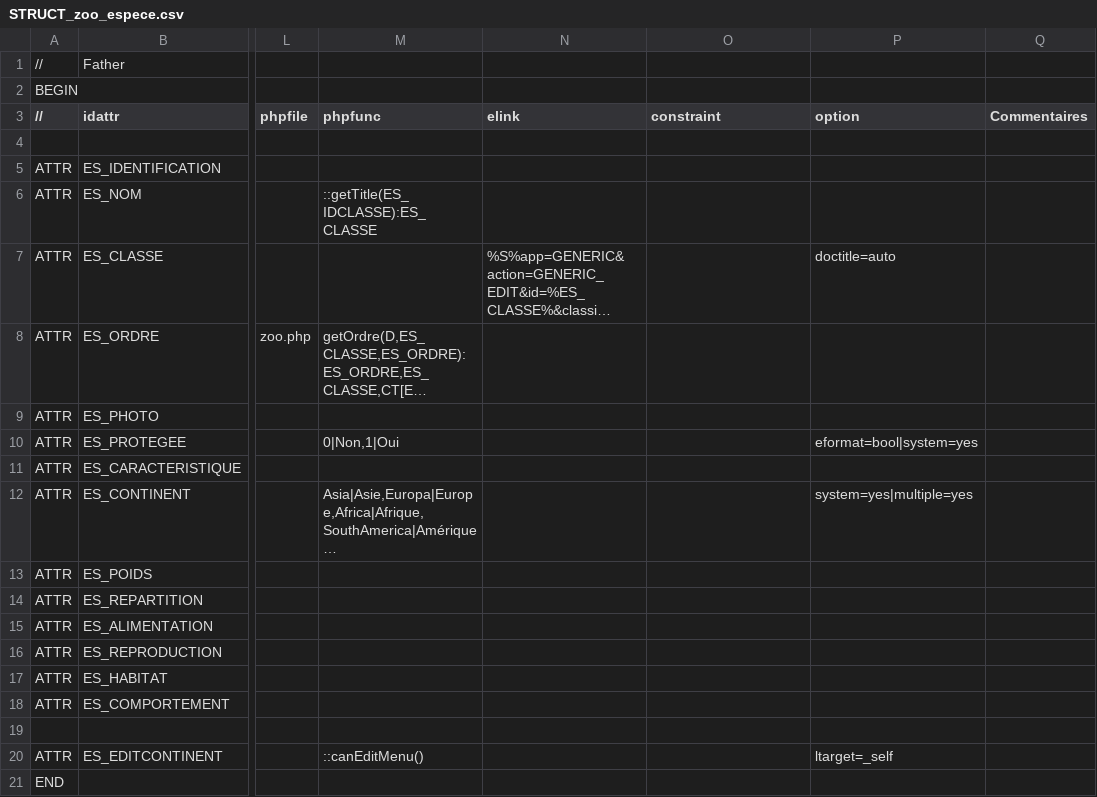
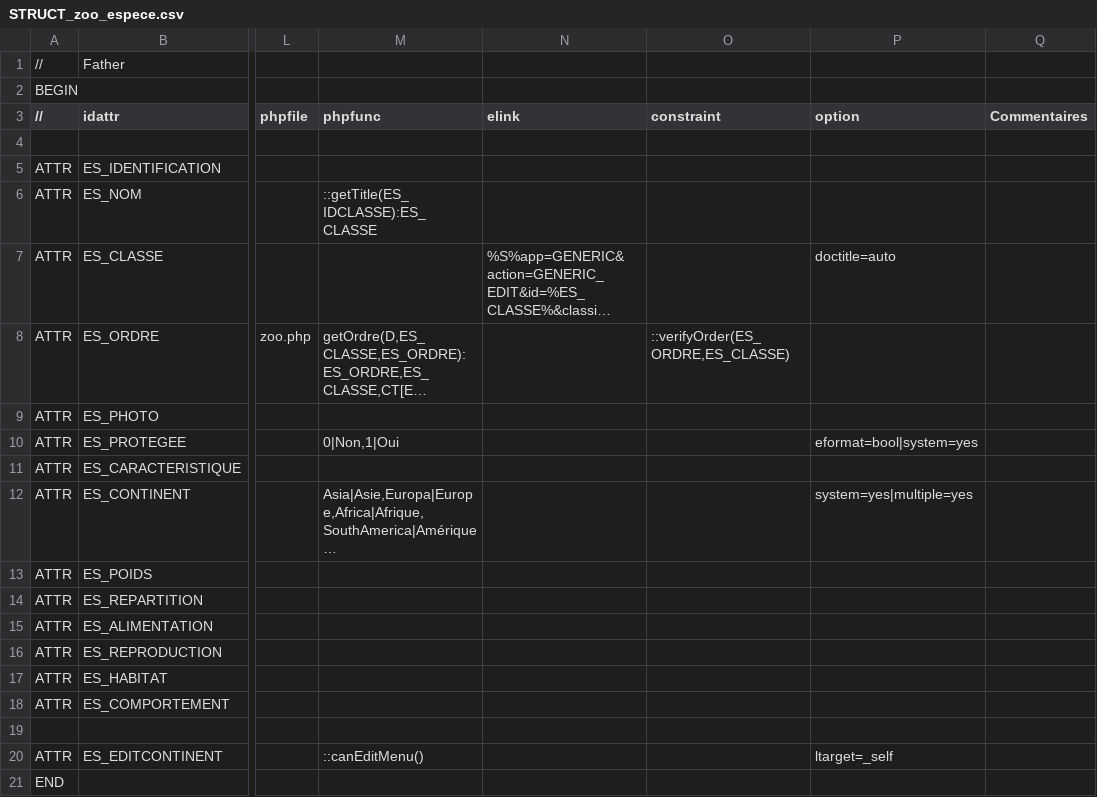
Before and after one commit to CircleCode/Dynacase-tutorial-zoo, a CSV file: Families/STRUCT_zoo_espece.csv, drawn as a sheet; only a part is shown, gaps mark what is left out; long unchanged cells end in …; the diff names each change by its address in the sheet, - before the commit and + after, or states it on an @@ line.

```diff
--- a/Families/STRUCT_zoo_espece.csv
+++ b/Families/STRUCT_zoo_espece.csv
-O8 (constraint): (empty)
+O8 (constraint): ::verifyOrder(ES_ORDRE,ES_CLASSE)
```
Also changed, not shown: Families/PARAM_zoo_demandeadoption.csv, Families/STRUCT_zoo_animal.csv, 20 other files.
